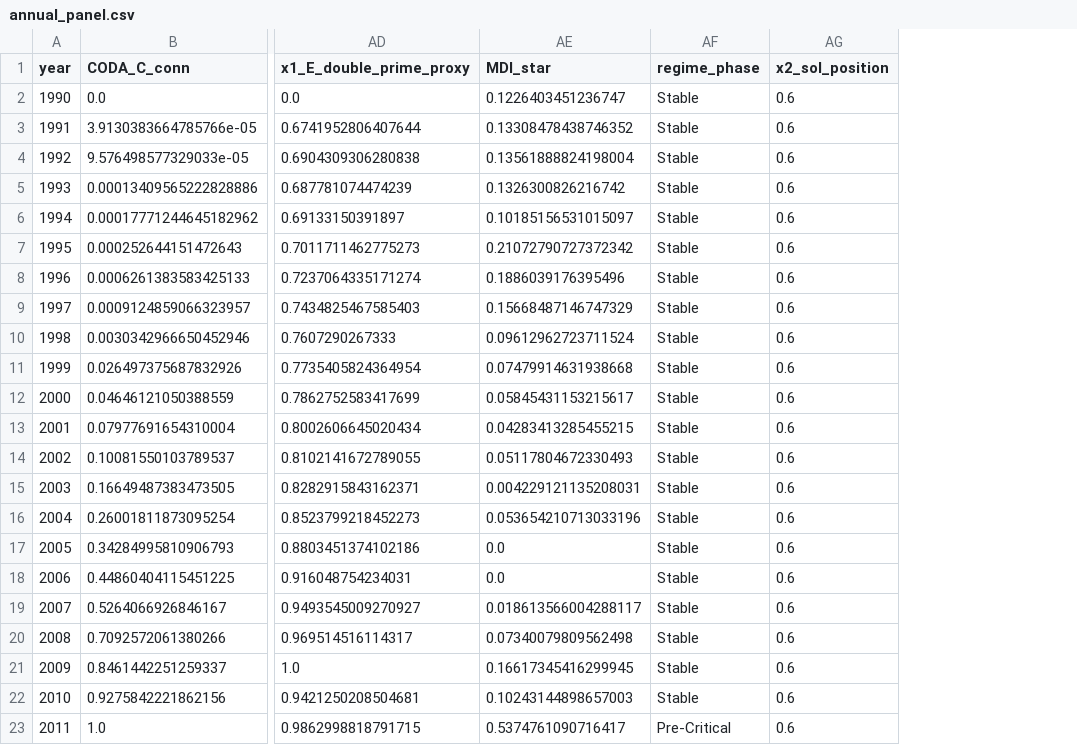
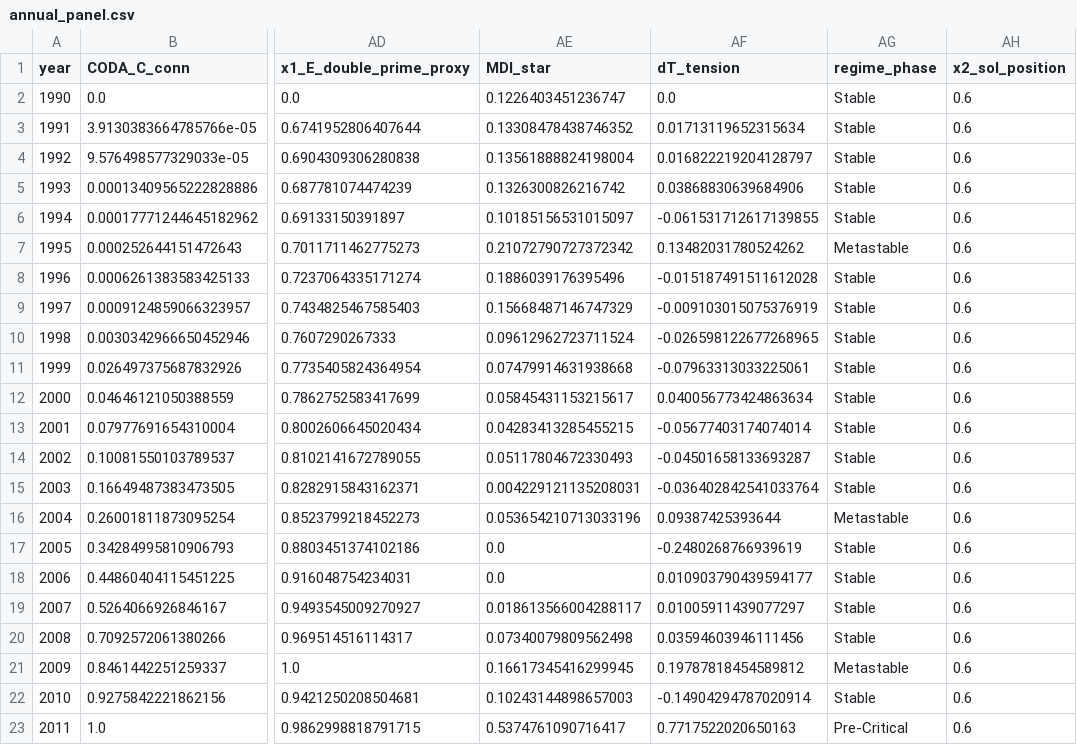
Before and after one commit to sujan-relativityinstitute/TSR-1G, a CSV file: DATA/processed/tunisia/annual_panel.csv, drawn as a sheet; only a part is shown, gaps mark what is left out; addresses are those after the commit; the diff names each change by its address in the sheet, - before the commit and + after, or states it on an @@ line.

```diff
--- a/DATA/processed/tunisia/annual_panel.csv
+++ b/DATA/processed/tunisia/annual_panel.csv
+column AF (dT_tension), rows 2-23: 0.0 | 0.01713119652315634 | 0.016822219204128797 | 0.03868830639684906 | -0.061531712617139855 | 0.13482031780524262 | -0.015187491511612028 | -0.009103015075376919 | -0.026598122677268965 | -0.07963313033225061 | 0.040056773424863634 | -0.05677403174074014 | -0.04501658133693287 | -0.036402842541033764 | 0.09387425393644 | -0.2480268766939619 | 0.010903790439594177 | 0.01005911439077297 | 0.03594603946111456 | 0.19787818454589812 | -0.14904294787020914 | 0.7717522020650163
-AG7 (regime_phase): Stable
+AG7 (regime_phase): Metastable
-AG16 (regime_phase): Stable
+AG16 (regime_phase): Metastable
-AG21 (regime_phase): Stable
+AG21 (regime_phase): Metastable
```
Also changed, not shown: DATA/processed/tunisia/obs_panel.csv, 2 other files.
